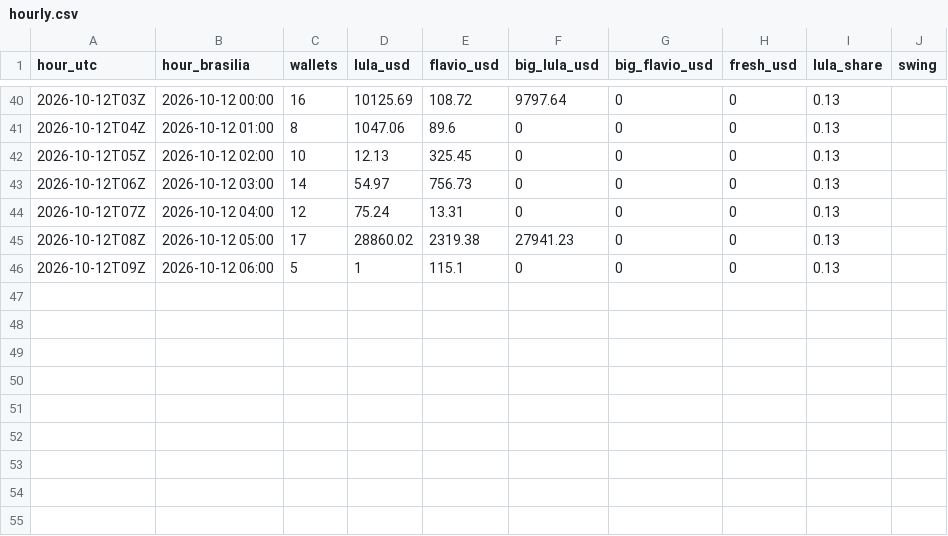
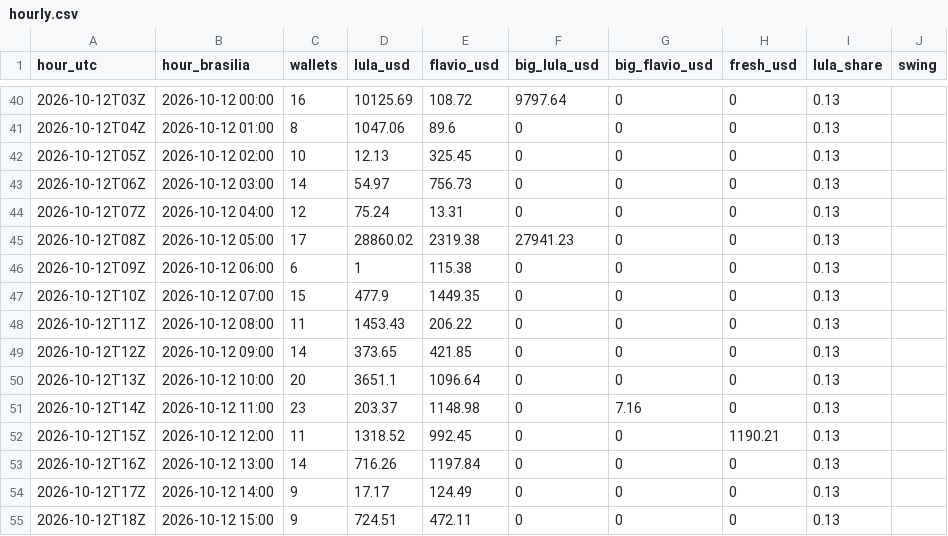
Before and after one commit to lll-uuu/cash-out, a CSV file: analysis/hourly.csv, drawn as a sheet; only a part is shown, gaps mark what is left out.

Commit message:
analysis 2026-10-12

```diff
--- a/analysis/hourly.csv
+++ b/analysis/hourly.csv
@@ -45,2 +45,11 @@ hour_utc,hour_brasilia,wallets,lula_usd,flavio_usd,big_lula_usd,big_flavio_usd,f
 "2026-10-12T08Z","2026-10-12 05:00",17,28860.02,2319.38,27941.23,0,0,0.13,""
-"2026-10-12T09Z","2026-10-12 06:00",5,1,115.1,0,0,0,0.13,""
+"2026-10-12T09Z","2026-10-12 06:00",6,1,115.38,0,0,0,0.13,""
+"2026-10-12T10Z","2026-10-12 07:00",15,477.9,1449.35,0,0,0,0.13,""
+"2026-10-12T11Z","2026-10-12 08:00",11,1453.43,206.22,0,0,0,0.13,""
+"2026-10-12T12Z","2026-10-12 09:00",14,373.65,421.85,0,0,0,0.13,""
+"2026-10-12T13Z","2026-10-12 10:00",20,3651.1,1096.64,0,0,0,0.13,""
+"2026-10-12T14Z","2026-10-12 11:00",23,203.37,1148.98,0,7.16,0,0.13,""
+"2026-10-12T15Z","2026-10-12 12:00",11,1318.52,992.45,0,0,1190.21,0.13,""
+"2026-10-12T16Z","2026-10-12 13:00",14,716.26,1197.84,0,0,0,0.13,""
+"2026-10-12T17Z","2026-10-12 14:00",9,17.17,124.49,0,0,0,0.13,""
+"2026-10-12T18Z","2026-10-12 15:00",9,724.51,472.11,0,0,0,0.13,""
```
Also changed, not shown: 3 other files.
